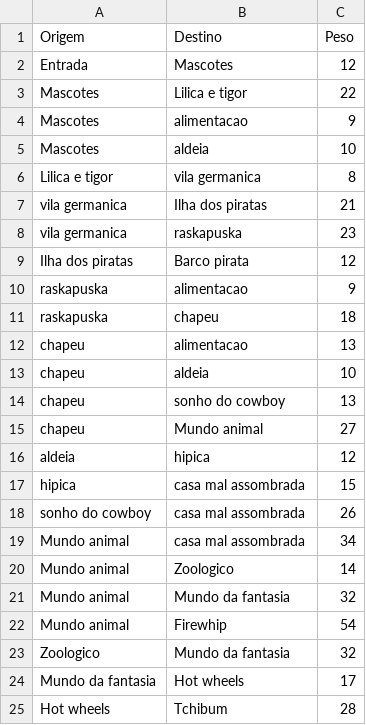
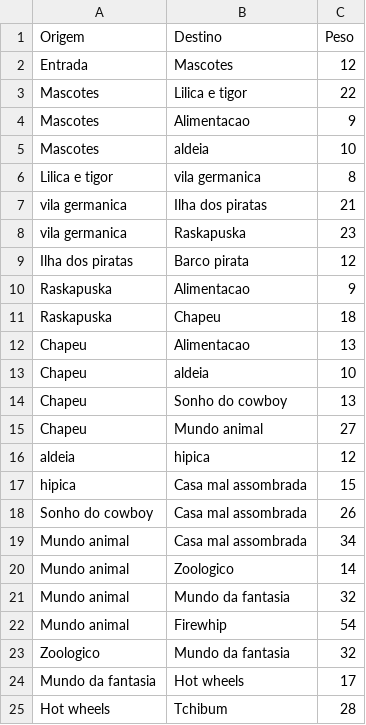
Before and after one commit to projeto-de-algoritmos/Grafos2_BetoCarrero, a CSV file: src/static/db/NodesBeto.csv, drawn as a sheet; only a part is shown.

```diff
--- a/src/static/db/NodesBeto.csv
+++ b/src/static/db/NodesBeto.csv
@@ -3,3 +3,3 @@ Entrada,Mascotes,12
 Mascotes,Lilica e tigor,22
-Mascotes,alimentacao,9
+Mascotes,Alimentacao,9
 Mascotes,aldeia,10
@@ -7,14 +7,14 @@ Lilica e tigor,vila germanica,8
 vila germanica,Ilha dos piratas,21
-vila germanica,raskapuska,23
+vila germanica,Raskapuska,23
 Ilha dos piratas,Barco pirata,12
-raskapuska,alimentacao,9
-raskapuska,chapeu,18
-chapeu,alimentacao,13
-chapeu,aldeia,10
-chapeu,sonho do cowboy,13
-chapeu,Mundo animal,27
+Raskapuska,Alimentacao,9
+Raskapuska,Chapeu,18
+Chapeu,Alimentacao,13
+Chapeu,aldeia,10
+Chapeu,Sonho do cowboy,13
+Chapeu,Mundo animal,27
 aldeia,hipica,12
-hipica,casa mal assombrada,15
-sonho do cowboy,casa mal assombrada,26
-Mundo animal,casa mal assombrada,34
+hipica,Casa mal assombrada,15
+Sonho do cowboy,Casa mal assombrada,26
+Mundo animal,Casa mal assombrada,34
 Mundo animal,Zoologico,14
```
Also changed, not shown: src/static/db/posicao.csv, 3 other files.
